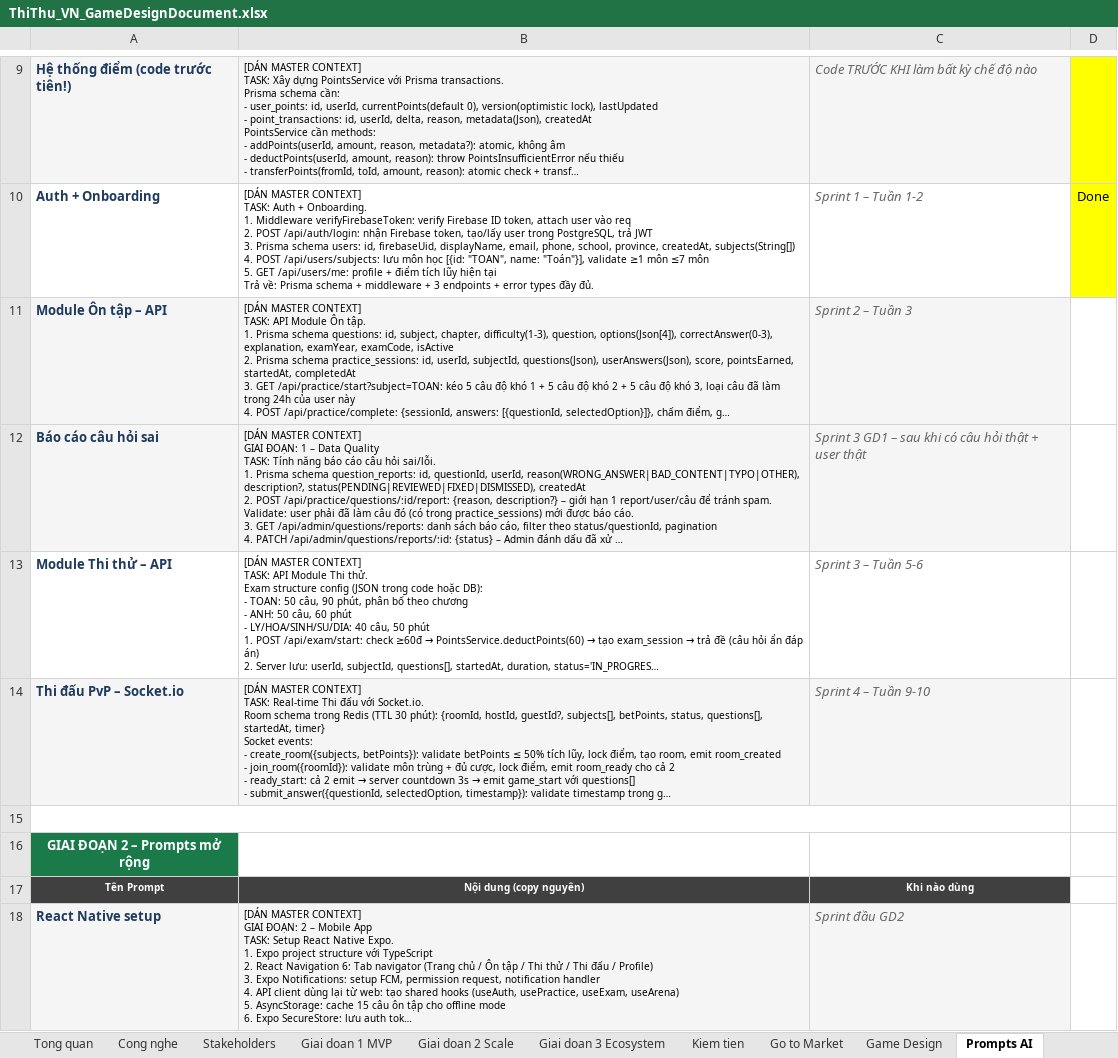
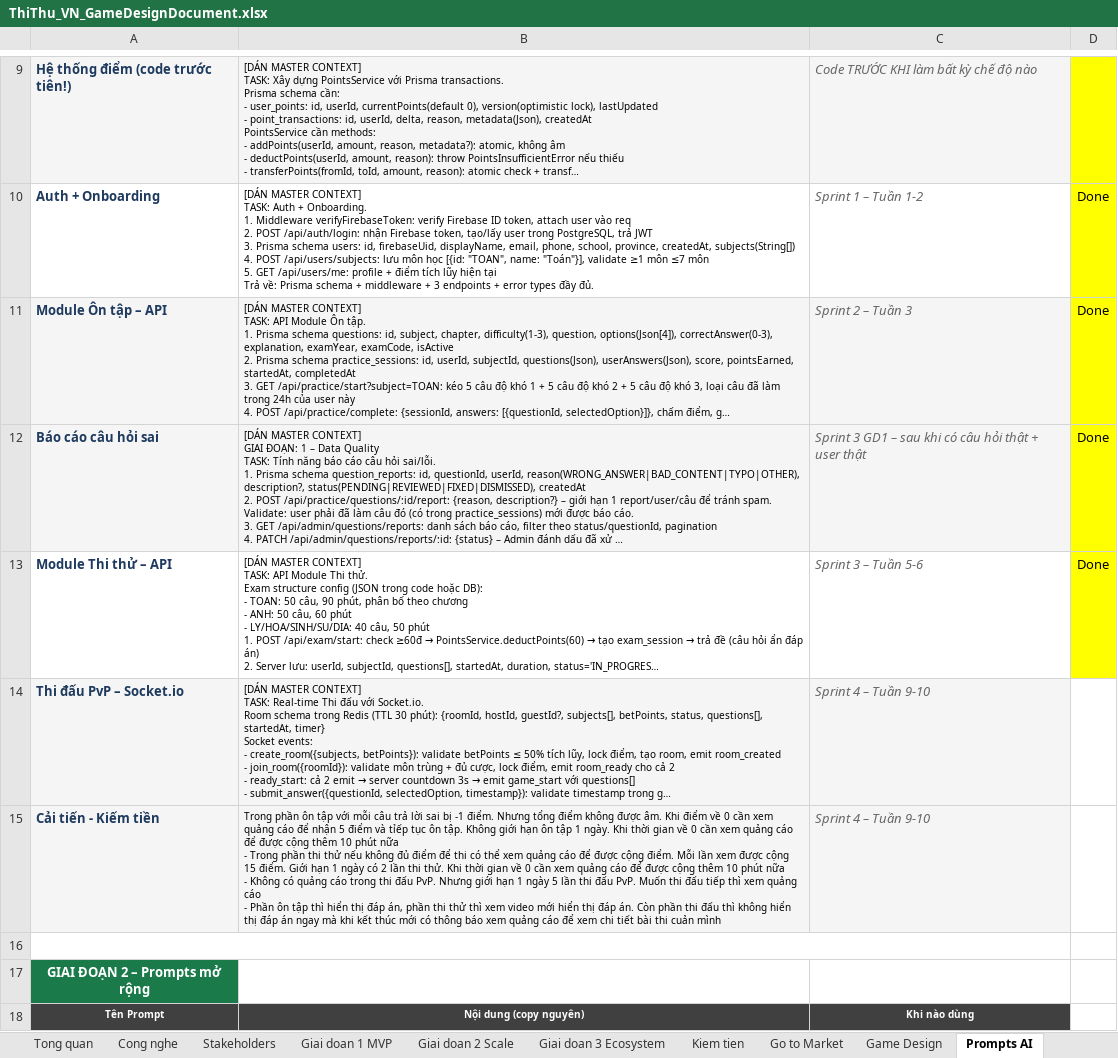
Before and after one commit to quangnd512/NodeJS_Quizzgame, an Excel workbook: ThiThu_VN_GameDesignDocument.xlsx, sheet Prompts AI, drawn as a sheet; only a part is shown, gaps mark what is left out; the shorter side is filled out with more unchanged rows; long unchanged cells end in …; values as stored, in another font and other column widths than the file's, no borders; ↵ is a line break in a cell; the diff covers the shown part only; the diff names each change by its address in the sheet, - before the commit and + after, or states it on an @@ line.

```diff
--- a/ThiThu_VN_GameDesignDocument.xlsx (sheet Prompts AI)
+++ b/ThiThu_VN_GameDesignDocument.xlsx (sheet Prompts AI)
-D11:D13: (empty)
+D11:D13: Done
-D11:D13 fill: none
+D11:D13 fill: #FFFF00
+row 15: Cải tiến - Kiếm tiền | Trong phần ôn tập với mỗi câu trả lời sai bị -1 điểm. Nhưng tổng điểm không được âm. Khi điểm về 0 cần xem quảng cáo để nhận 5 điểm và tỉếp tục ôn tập. Không giới hạn ôn tập 1 ngày. Khi thời gian về 0 cần xem quảng cáo để được cộng thêm 10 phút nữa ↵ - Trong phần thi thử nếu không đủ điểm để thi có thể xem quảng cáo để được cộng điểm. Mỗi lần xem được cộng 15 điểm. Giới hạn 1 ngày có 2 lần thi thử. Khi thời gian về 0 cần xem quảng cáo để được cộng thêm 10 phút nữa ↵ - Không có quảng cáo trong thi đấu PvP. Nhưng giới hạn 1 ngày 5 lần thi đấu PvP. Muốn thi đấu tiếp thì xem quảng cáo ↵ - Phần ôn tập thì hiển thị đáp án, phần thi thử thì xem video mới hiển thị đáp án. Còn phần thi đấu thì không hiển thị đáp án ngay mà khi kết thúc mới có thông báo xem quảng cáo để xem chi tiết bài thi cuản mình | Sprint 4 – Tuần 9-10
```
Also changed, not shown: 2 added rows elsewhere in this sheet, sheet Kiem tien, 31 other files.
